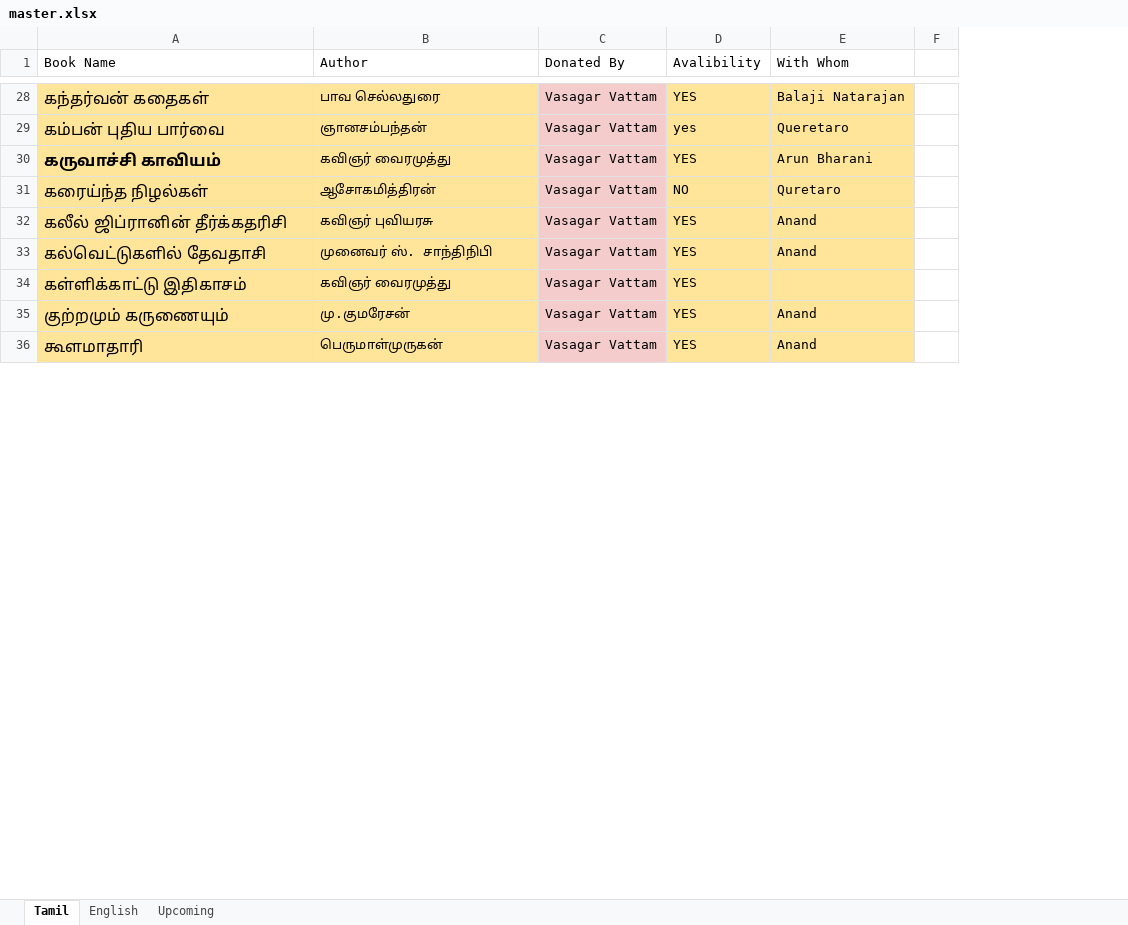
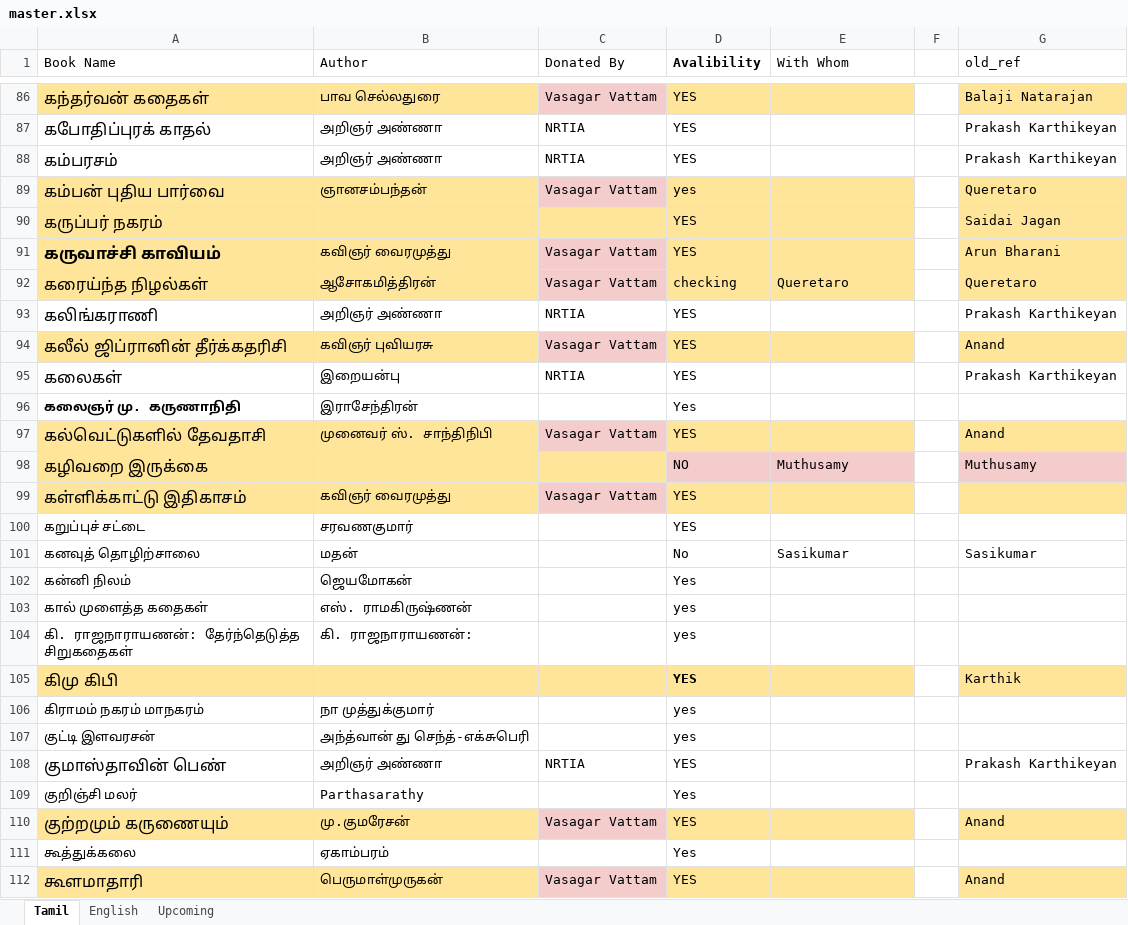
Before and after one commit to vasagarvattamgdl-wq/library, an Excel workbook: source/master.xlsx, sheet Tamil, drawn as a sheet; only a part is shown, gaps mark what is left out; values as stored, in another font and other column widths than the file's, no borders; charts and pictures and conditional formats not drawn; addresses are those after the commit; the diff covers the shown part only; the diff names each change by its address in the sheet, - before the commit and + after, or states it on an @@ line.

```diff
--- a/source/master.xlsx (sheet Tamil)
+++ b/source/master.xlsx (sheet Tamil)
+column G (old_ref), row 86: Balaji Natarajan; row 89: Queretaro; rows 91-92: Arun Bharani | Queretaro; row 94: Anand; row 97: Anand; row 110: Anand; row 112: Anand
-D1 bold: off
+D1 bold: on
-E86 (With Whom): Balaji Natarajan
+E86 (With Whom): (empty)
+row 87: கபோதிப்புரக் காதல் | அறிஞர் அண்ணா | NRTIA | YES |  |  | Prakash Karthikeyan
+row 88: கம்பரசம் | அறிஞர் அண்ணா | NRTIA | YES |  |  | Prakash Karthikeyan
-E89 (With Whom): Queretaro
+E89 (With Whom): (empty)
+row 90: கருப்பர் நகரம் |  |  | YES |  |  | Saidai Jagan
-E91 (With Whom): Arun Bharani
+E91 (With Whom): (empty)
-D92 (Avalibility): NO
+D92 (Avalibility): checking
-E92 (With Whom): Quretaro
+E92 (With Whom): Queretaro
+row 93: கலிங்கராணி | அறிஞர் அண்ணா | NRTIA | YES |  |  | Prakash Karthikeyan
-E94 (With Whom): Anand
+E94 (With Whom): (empty)
+row 95: கலைகள் | இறையன்பு | NRTIA | YES |  |  | Prakash Karthikeyan
@@ row 190 moved to row 96: கலைஞர் மு. கருணாநிதி @@
-E97 (With Whom): Anand
+E97 (With Whom): (empty)
+row 98: கழிவறை இருக்கை |  |  | NO | Muthusamy |  | Muthusamy
@@ row 179 moved to row 100: கறுப்புச் சட்டை @@
+row 101: கனவுத் தொழிற்சாலை | மதன் |  | No | Sasikumar |  | Sasikumar
@@ row 210 moved to row 102: கன்னி நிலம் @@
@@ row 264 moved to row 103: கால் முளைத்த கதைகள் @@
@@ row 229 moved to row 104: கி. ராஜநாராயணன்: தேர்ந்தெடுத்த சிறுகதைகள… @@
+row 105: கிமு கிபி |  |  | YES |  |  | Karthik
@@ row 218 moved to row 106: கிராமம் நகரம் மாநகரம் @@
@@ row 246 moved to row 107: குட்டி இளவரசன் @@
+row 108: குமாஸ்தாவின் பெண் | அறிஞர் அண்ணா | NRTIA | YES |  |  | Prakash Karthikeyan
@@ row 191 moved to row 109: குறிஞ்சி மலர் @@
-E110 (With Whom): Anand
+E110 (With Whom): (empty)
@@ row 194 moved to row 111: கூத்துக்கலை @@
-E112 (With Whom): Anand
+E112 (With Whom): (empty)
```
Also changed, not shown: 118 added rows, 112 removed rows, 118 moved rows, 25 edited cells and cell formats elsewhere in this sheet, sheet English, charts or pictures.
